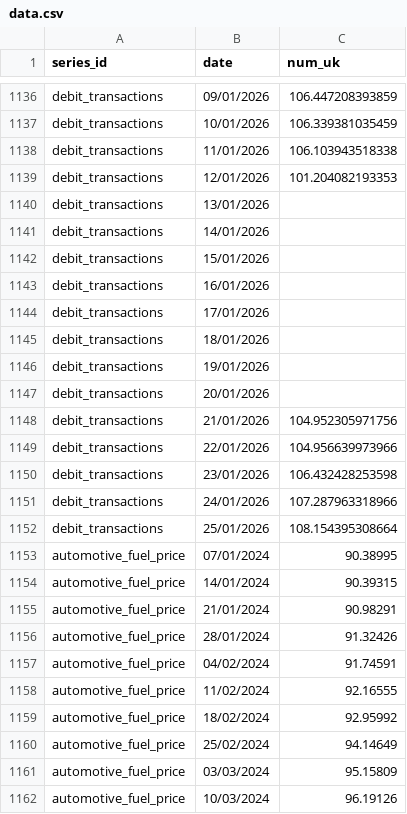
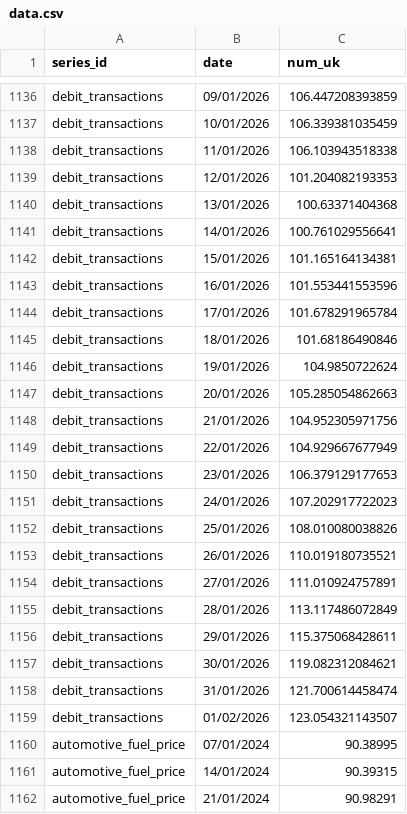
Before and after one commit to ONSSamBennett/rti-dashboard, a CSV file: static/data/data.csv, drawn as a sheet; only a part is shown, gaps mark what is left out; the shorter side is filled out with more unchanged rows; the diff covers the shown part only.

```diff
--- a/static/data/data.csv
+++ b/static/data/data.csv
@@ -1139,15 +1139,22 @@ debit_transactions,11/01/2026,106.103943518338
 debit_transactions,12/01/2026,101.204082193353
-debit_transactions,13/01/2026,
-debit_transactions,14/01/2026,
-debit_transactions,15/01/2026,
-debit_transactions,16/01/2026,
-debit_transactions,17/01/2026,
-debit_transactions,18/01/2026,
-debit_transactions,19/01/2026,
-debit_transactions,20/01/2026,
+debit_transactions,13/01/2026,100.63371404368
+debit_transactions,14/01/2026,100.761029556641
+debit_transactions,15/01/2026,101.165164134381
+debit_transactions,16/01/2026,101.553441553596
+debit_transactions,17/01/2026,101.678291965784
+debit_transactions,18/01/2026,101.68186490846
+debit_transactions,19/01/2026,104.9850722624
+debit_transactions,20/01/2026,105.285054862663
 debit_transactions,21/01/2026,104.952305971756
-debit_transactions,22/01/2026,104.956639973966
-debit_transactions,23/01/2026,106.432428253598
-debit_transactions,24/01/2026,107.287963318966
-debit_transactions,25/01/2026,108.154395308664
+debit_transactions,22/01/2026,104.929667677949
+debit_transactions,23/01/2026,106.379129177653
+debit_transactions,24/01/2026,107.202917722023
+debit_transactions,25/01/2026,108.010080038826
+debit_transactions,26/01/2026,110.019180735521
+debit_transactions,27/01/2026,111.010924757891
+debit_transactions,28/01/2026,113.117486072849
+debit_transactions,29/01/2026,115.375068428611
+debit_transactions,30/01/2026,119.082312084621
+debit_transactions,31/01/2026,121.700614458474
+debit_transactions,01/02/2026,123.054321143507
 automotive_fuel_price,07/01/2024,90.38995
```
Also changed, not shown: 49 edited cells elsewhere in this file, static/data/metadata.csv, 4 other files.
